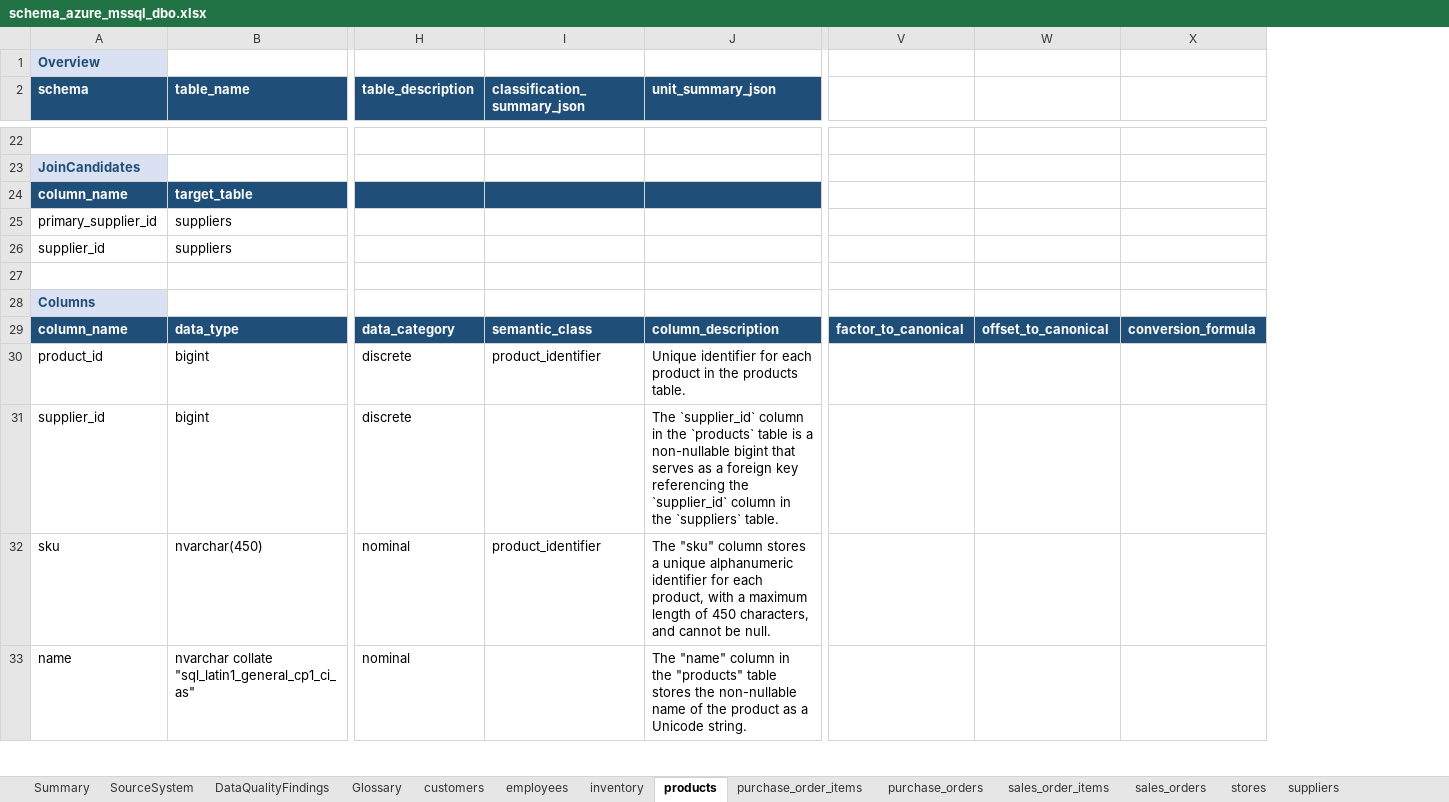
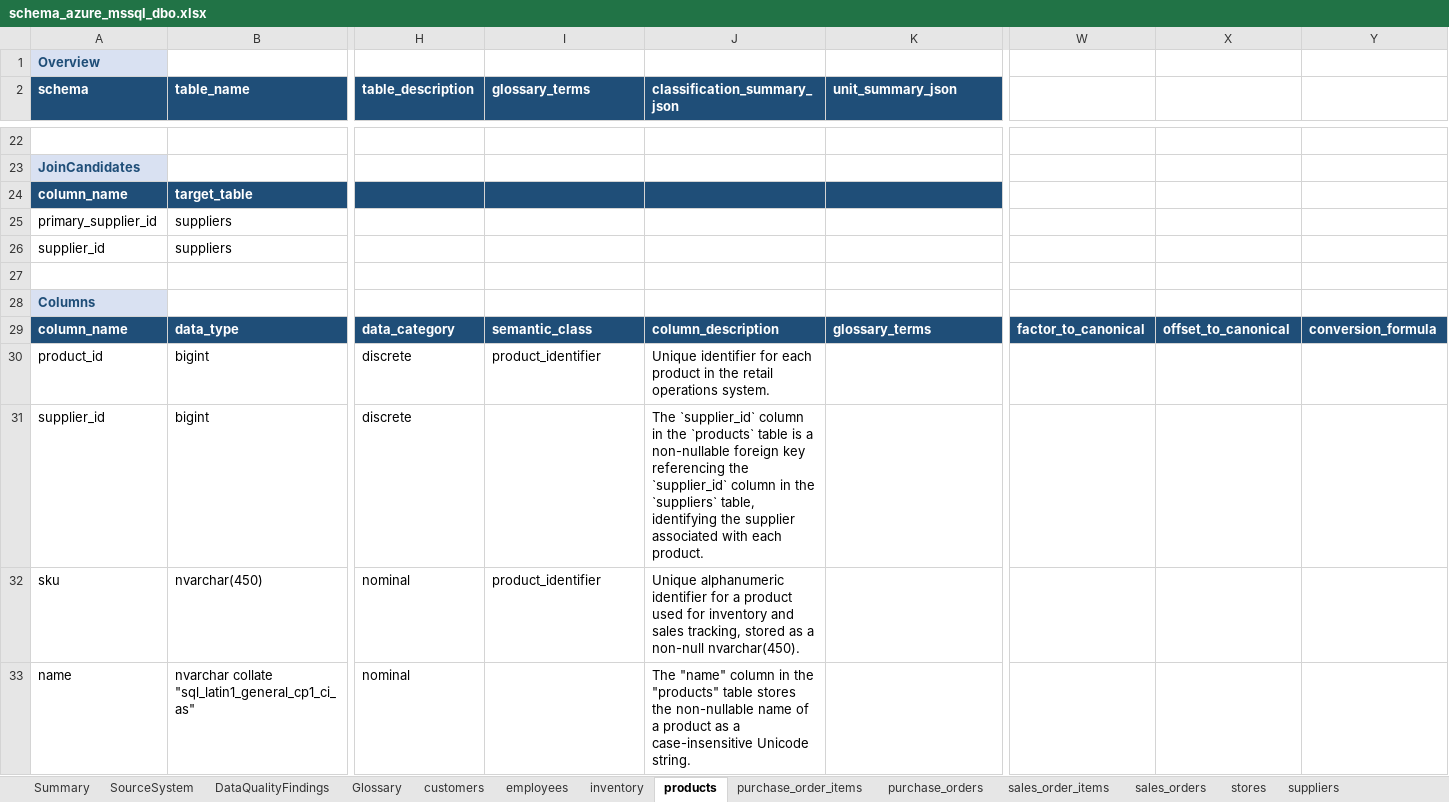
Before and after one commit to elixirrjob1/cursorskills, an Excel workbook: LATEST_SCHEMA/schema_azure_mssql_dbo.xlsx, sheet products, drawn as a sheet; only a part is shown, gaps mark what is left out; values as stored, in another font and other column widths than the file's, no borders; removed rows and columns are numbered as before the commit, all else as after; the diff covers the shown part only; the diff names each change by its address in the sheet, - before the commit and + after, or states it on an @@ line.

```diff
--- a/LATEST_SCHEMA/schema_azure_mssql_dbo.xlsx (sheet products)
+++ b/LATEST_SCHEMA/schema_azure_mssql_dbo.xlsx (sheet products)
+column J (classification_summary_json), rows 29-33: column_description | Unique identifier for each product in the retail operations system. | The `supplier_id` column in the `products` table is a non-nullable foreign key referencing the `supplier_id` column in the `suppliers` table, identifying the supplier associated with each product. | Unique alphanumeric identifier for a product used for inventory and sales tracking, stored as a non-null nvarchar(450). | The "name" column in the "products" table stores the non-nullable name of a product as a case-insensitive Unicode string.
-column V, row 29: factor_to_canonical
+column Y, row 29: conversion_formula
-I2: classification_summary_json
+I2: glossary_terms
-K29 (unit_summary_json): column_description
+K29 (unit_summary_json): glossary_terms
-W29: offset_to_canonical
+W29: factor_to_canonical
-X29: conversion_formula
+X29: offset_to_canonical
-K30 (unit_summary_json): Unique identifier for each product in the products table.
+K30 (unit_summary_json): (empty)
-K31 (unit_summary_json): The `supplier_id` column in the `products` table is a non-nullable bigint that serves as a foreign key referencing the `supplier_id` column in the `suppliers` table.
+K31 (unit_summary_json): (empty)
-K32 (unit_summary_json): The "sku" column stores a unique alphanumeric identifier for each product, with a maximum length of 450 characters, and cannot be null.
+K32 (unit_summary_json): (empty)
-K33 (unit_summary_json): The "name" column in the "products" table stores the non-nullable name of the product as a Unicode string.
+K33 (unit_summary_json): (empty)
```
Also changed, not shown: 40 edited cells elsewhere in this sheet, sheet stores, sheet inventory, sheet purchase_order_items, sheet sales_order_items, sheet employees, sheet sales_orders, 5 more sheets, 35 other files.
